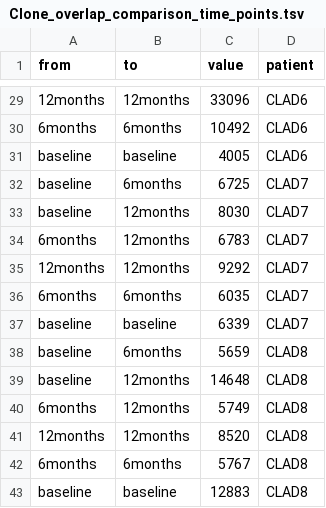
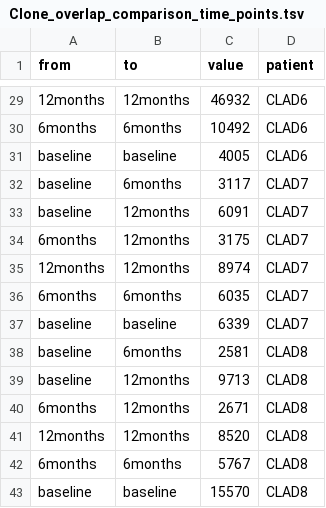
Before and after one commit to qbic-projects/QOOBR, a TSV file: repertoire_per_patient/repertoire_comparison_bootstrapped/Clone_overlap/Clone_overlap_comparison_time_points.tsv, drawn as a sheet; only a part is shown, gaps mark what is left out; the diff covers the shown part only; the diff names each change by its address in the sheet, - before the commit and + after, or states it on an @@ line.

```diff
--- a/repertoire_per_patient/repertoire_comparison_bootstrapped/Clone_overlap/Clone_overlap_comparison_time_points.tsv
+++ b/repertoire_per_patient/repertoire_comparison_bootstrapped/Clone_overlap/Clone_overlap_comparison_time_points.tsv
-C29 (value): 33096
+C29 (value): 46932
-C32 (value): 6725
+C32 (value): 3117
-C33 (value): 8030
+C33 (value): 6091
-C34 (value): 6783
+C34 (value): 3175
-C35 (value): 9292
+C35 (value): 8974
-C38 (value): 5659
+C38 (value): 2581
-C39 (value): 14648
+C39 (value): 9713
-C40 (value): 5749
+C40 (value): 2671
-C43 (value): 12883
+C43 (value): 15570
```
Also changed, not shown: 19 edited cells elsewhere in this file, repertoire_per_patient/repertoire_comparison_bootstrapped/Clone_overlap/Clone_overlap_comparison_time_points_memory_population.tsv, repertoire_per_patient/repertoire_comparison_bootstrapped/Clone_overlap/Clone_overlap_comparison_timepoints_unmelted.tsv, 8 other files.
